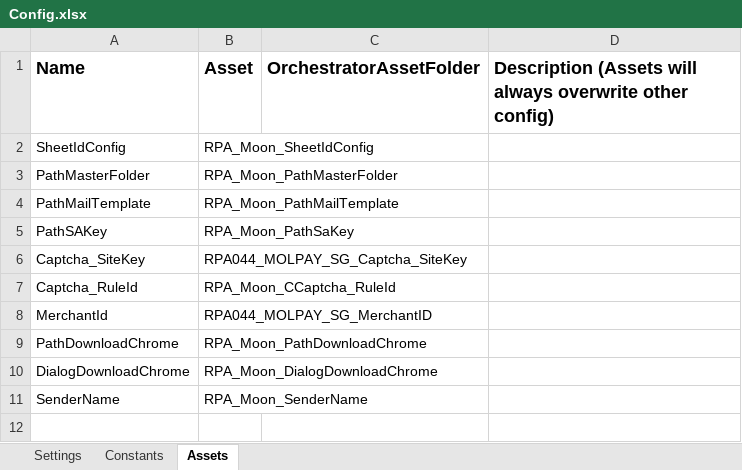
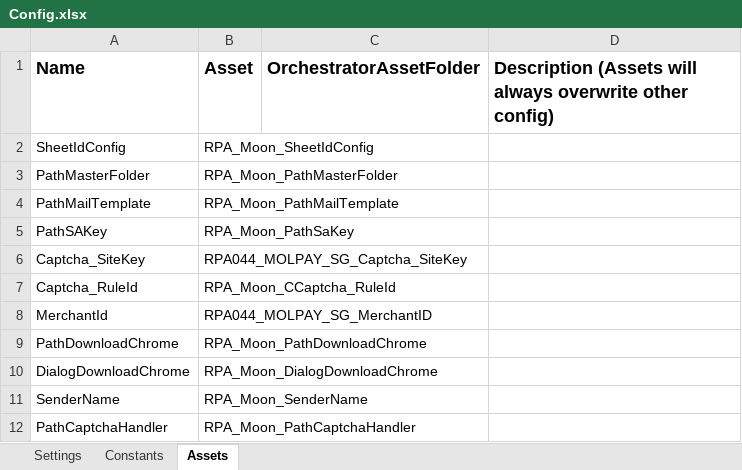
Before and after one commit to v-rifqipinasthika/dataautomation_personal, an Excel workbook: Traveloka_DataAutomation_Portal_Molpaysgd/Data/Config.xlsx, sheet Assets, drawn as a sheet; values as stored, in another font and other column widths than the file's, no borders; the diff names each change by its address in the sheet, - before the commit and + after, or states it on an @@ line.

```diff
--- a/Traveloka_DataAutomation_Portal_Molpaysgd/Data/Config.xlsx (sheet Assets)
+++ b/Traveloka_DataAutomation_Portal_Molpaysgd/Data/Config.xlsx (sheet Assets)
+row 12: PathCaptchaHandler | RPA_Moon_PathCaptchaHandler
```
Also changed, not shown: sheet Settings, Traveloka_DataAutomation_Portal_Molpaysgd/Data/Config Dev.xlsx, Traveloka_DataAutomation_Portal_Molpaysgdfee/Data/Config Dev.xlsx, 28 other files.
